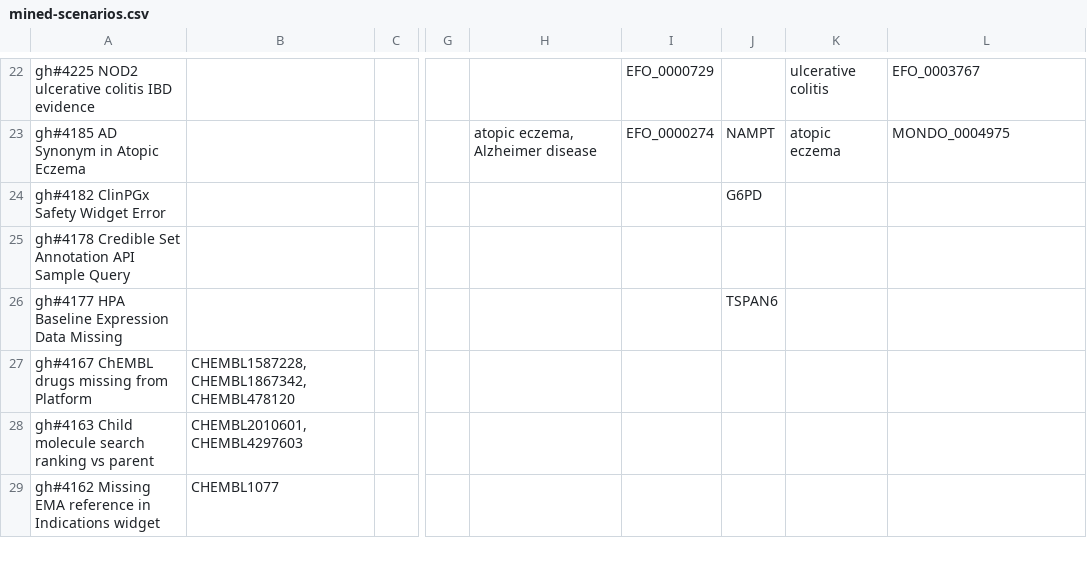
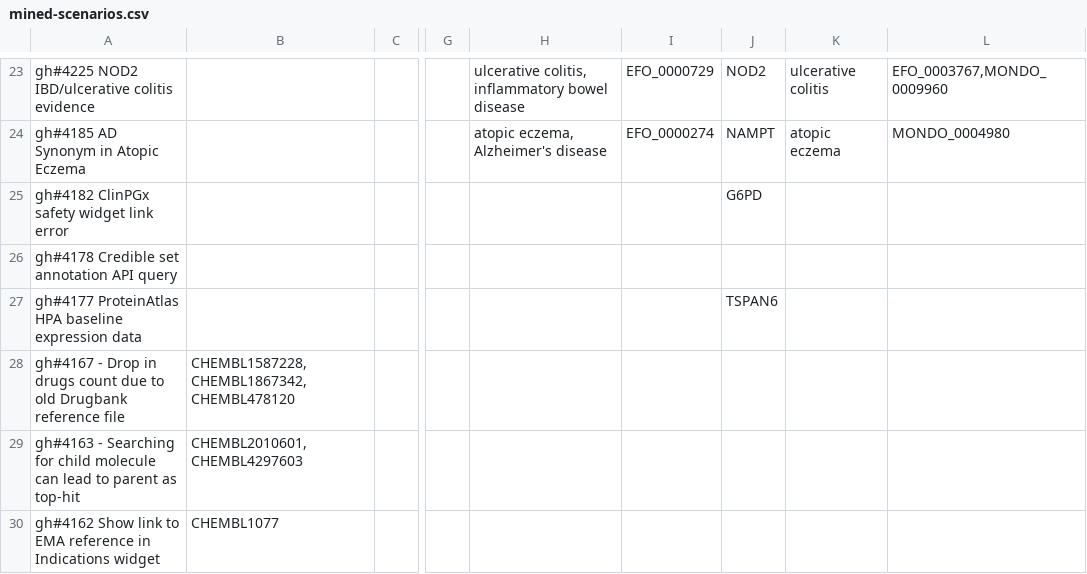
Before and after one commit to opentargets/ot-github-issue-miner, a CSV file: results/mined-scenarios.csv, drawn as a sheet; only a part is shown, gaps mark what is left out; addresses are those after the commit; the diff covers the shown part only; the diff names each change by its address in the sheet, - before the commit and + after, or states it on an @@ line.

```diff
--- a/results/mined-scenarios.csv
+++ b/results/mined-scenarios.csv
-A23: gh#4225 NOD2 ulcerative colitis IBD evidence
+A23: gh#4225 NOD2 IBD/ulcerative colitis evidence
-H23: (empty)
+H23: ulcerative colitis, inflammatory bowel disease
-J23: (empty)
+J23: NOD2
-L23: EFO_0003767
+L23: EFO_0003767,MONDO_0009960
-H24: atopic eczema, Alzheimer disease
+H24: atopic eczema, Alzheimer's disease
-L24: MONDO_0004975
+L24: MONDO_0004980
-A25: gh#4182 ClinPGx Safety Widget Error
+A25: gh#4182 ClinPGx safety widget link error
-A26: gh#4178 Credible Set Annotation API Sample Query
+A26: gh#4178 Credible set annotation API query
-A27: gh#4177 HPA Baseline Expression Data Missing
+A27: gh#4177 ProteinAtlas HPA baseline expression data
-A28: gh#4167 ChEMBL drugs missing from Platform
+A28: gh#4167 - Drop in drugs count due to old Drugbank reference file
-B28: CHEMBL1587228,CHEMBL1867342,CHEMBL478120
+B28: CHEMBL1587228, CHEMBL1867342, CHEMBL478120
-A29: gh#4163 Child molecule search ranking vs parent
+A29: gh#4163 - Searching for child molecule can lead to parent as top-hit
-B29: CHEMBL2010601,CHEMBL4297603
+B29: CHEMBL2010601, CHEMBL4297603
-A30: gh#4162 Missing EMA reference…
+A30: gh#4162 Show link to EMA reference…
```
Also changed, not shown: 5 added rows, 3 removed rows and 61 edited cells elsewhere in this file, 1 other file.
